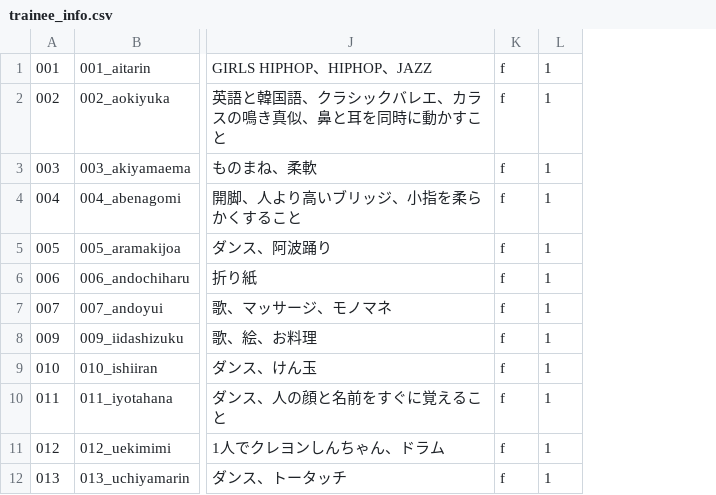
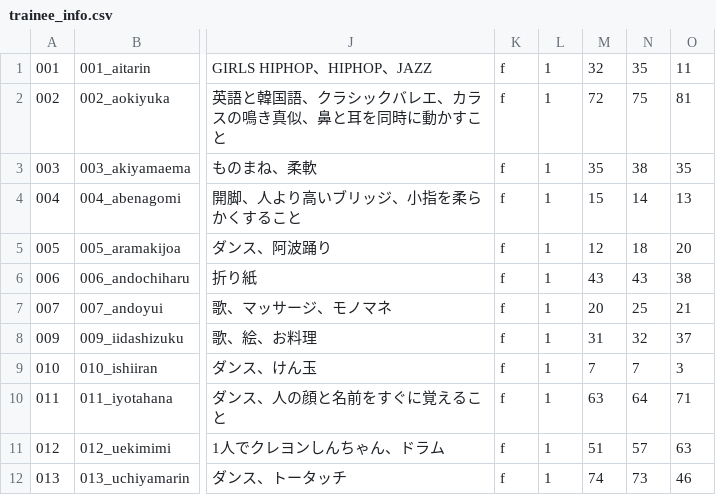
Before and after one commit to produce101japan/3, a CSV file: trainee_info.csv, drawn as a sheet; only a part is shown, gaps mark what is left out; the diff names each change by its address in the sheet, - before the commit and + after, or states it on an @@ line.

```diff
--- a/trainee_info.csv
+++ b/trainee_info.csv
+column M, rows 1-12: 32 | 72 | 35 | 15 | 12 | 43 | 20 | 31 | 7 | 63 | 51 | 74
+column N, rows 1-12: 35 | 75 | 38 | 14 | 18 | 43 | 25 | 32 | 7 | 64 | 57 | 73
+column O, rows 1-12: 11 | 81 | 35 | 13 | 20 | 38 | 21 | 37 | 3 | 71 | 63 | 46
```
Also changed, not shown: 5 other files.
